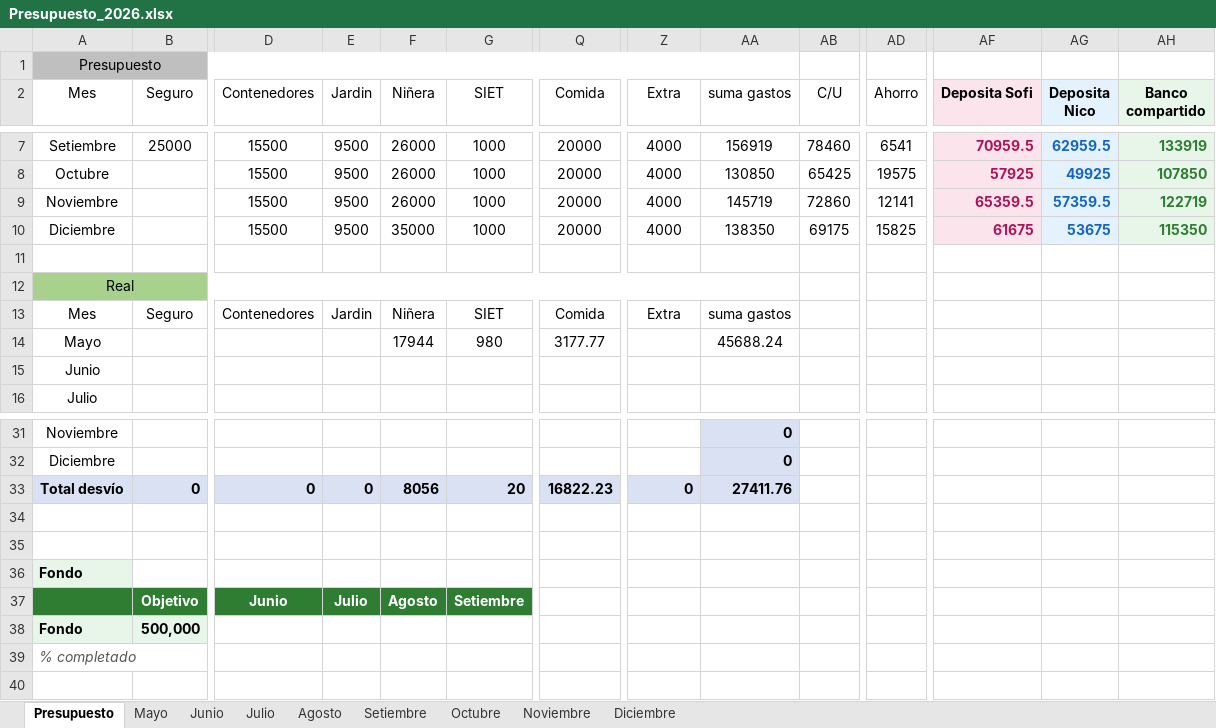
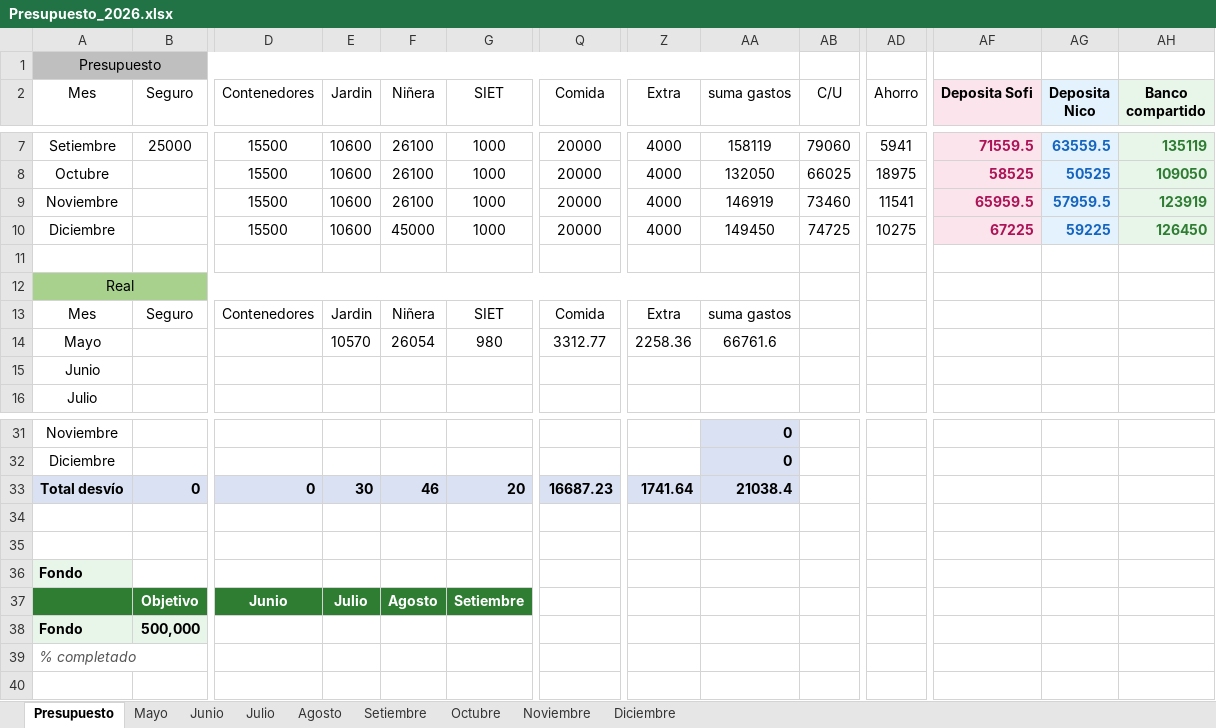
Before and after one commit to PersonalCasa/Presupuesto, an Excel workbook: Presupuesto_2026.xlsx, sheet Presupuesto, drawn as a sheet; only a part is shown, gaps mark what is left out; values as stored, in another font and other column widths than the file's, no borders; conditional formats not drawn; the diff covers the shown part only; the diff names each change by its address in the sheet, - before the commit and + after, or states it on an @@ line.

```diff
--- a/Presupuesto_2026.xlsx (sheet Presupuesto)
+++ b/Presupuesto_2026.xlsx (sheet Presupuesto)
-E7:E10 (Jardin): 9500
+E7:E10 (Jardin): 10600
-F7:F9 (Niñera): 26000
+F7:F9 (Niñera): 26100
-AA7 (suma gastos): 156919
+AA7 (suma gastos): 158119
-AB7 (C/U): 78460
+AB7 (C/U): 79060
-AD7 (Ahorro): 6541
+AD7 (Ahorro): 5941
-AF7 (Deposita Sofi): 70959.5
+AF7 (Deposita Sofi): 71559.5
-AG7 (Deposita Nico): 62959.5
+AG7 (Deposita Nico): 63559.5
-AH7 (Banco compartido): 133919
+AH7 (Banco compartido): 135119
-AA8 (suma gastos): 130850
+AA8 (suma gastos): 132050
-AB8 (C/U): 65425
+AB8 (C/U): 66025
-AD8 (Ahorro): 19575
+AD8 (Ahorro): 18975
-AF8 (Deposita Sofi): 57925
+AF8 (Deposita Sofi): 58525
-AG8 (Deposita Nico): 49925
+AG8 (Deposita Nico): 50525
-AH8 (Banco compartido): 107850
+AH8 (Banco compartido): 109050
-AA9 (suma gastos): 145719
+AA9 (suma gastos): 146919
-AB9 (C/U): 72860
+AB9 (C/U): 73460
-AD9 (Ahorro): 12141
+AD9 (Ahorro): 11541
-AF9 (Deposita Sofi): 65359.5
+AF9 (Deposita Sofi): 65959.5
-AG9 (Deposita Nico): 57359.5
+AG9 (Deposita Nico): 57959.5
-AH9 (Banco compartido): 122719
+AH9 (Banco compartido): 123919
-F10 (Niñera): 35000
+F10 (Niñera): 45000
-AA10 (suma gastos): 138350
+AA10 (suma gastos): 149450
-AB10 (C/U): 69175
+AB10 (C/U): 74725
-AD10 (Ahorro): 15825
+AD10 (Ahorro): 10275
-AF10 (Deposita Sofi): 61675
+AF10 (Deposita Sofi): 67225
-AG10 (Deposita Nico): 53675
+AG10 (Deposita Nico): 59225
-AH10 (Banco compartido): 115350
+AH10 (Banco compartido): 126450
-E14 (Jardin): (empty)
+E14 (Jardin): 10570
-F14 (Niñera): 17944
+F14 (Niñera): 26054
-Q14 (Comida): 3177.77
+Q14 (Comida): 3312.77
-Z14 (Extra): (empty)
+Z14 (Extra): 2258.36
-AA14 (suma gastos): 45688.24
+AA14 (suma gastos): 66761.6
-E33 (Jardin): 0
+E33 (Jardin): 30
-F33 (Niñera): 8056
+F33 (Niñera): 46
-Q33 (Comida): 16822.23
+Q33 (Comida): 16687.23
-Z33 (Extra): 0
+Z33 (Extra): 1741.64
-AA33 (suma gastos): 27411.76
+AA33 (suma gastos): 21038.4
```
Also changed, not shown: 37 edited cells elsewhere in this sheet, sheet Mayo.
